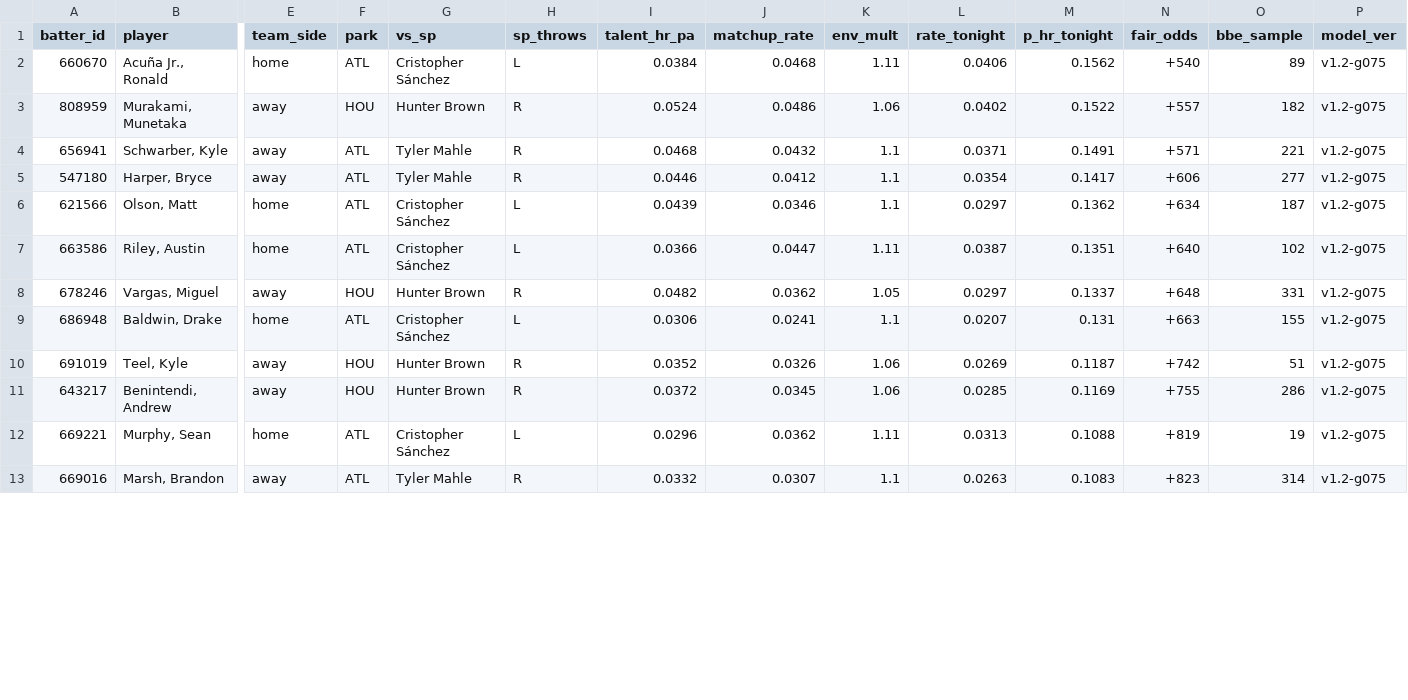
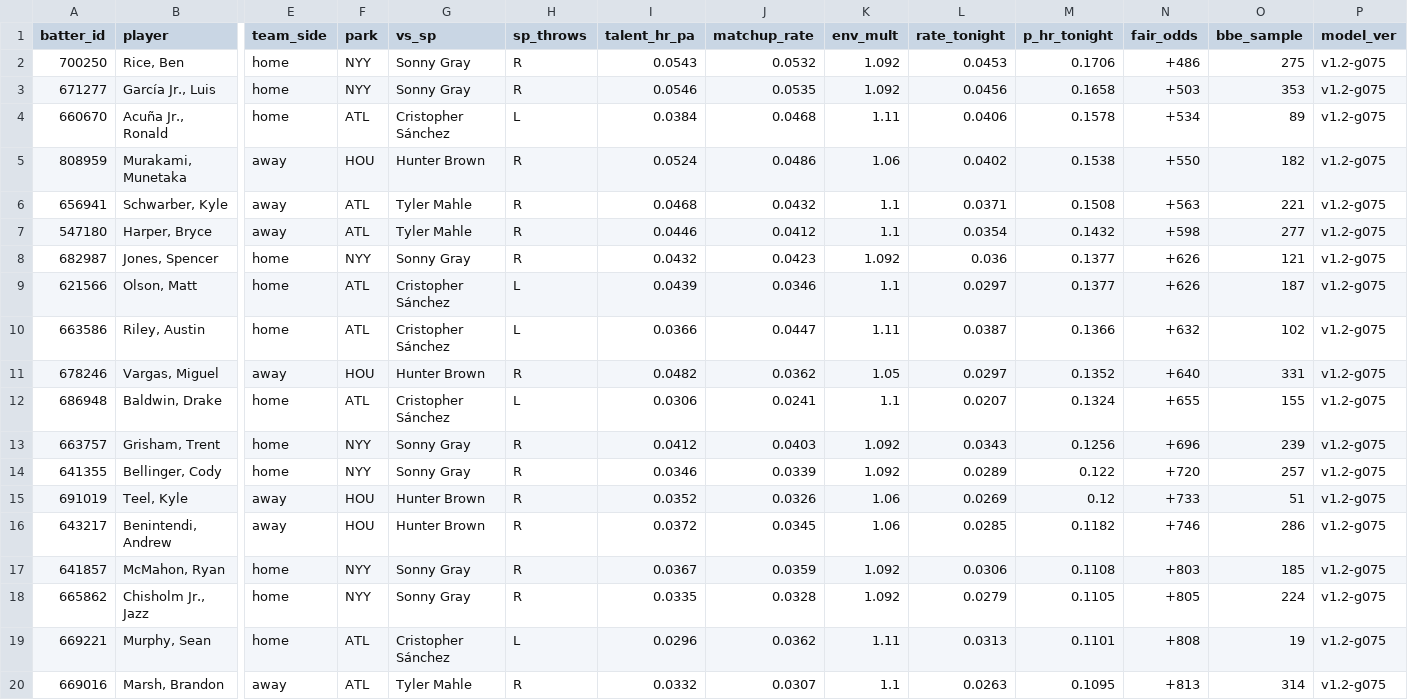
Before and after one commit to deebska/mlb-breakout-predictor, a CSV file: predictions/2026-09-30.csv, drawn as a sheet; only a part is shown, gaps mark what is left out; addresses are those after the commit; rows hold the shown columns only; the diff covers the shown part only; the diff names each change by its address in the sheet, - before the commit and + after, or states it on an @@ line.

```diff
--- a/predictions/2026-09-30.csv
+++ b/predictions/2026-09-30.csv
+row 2: 700250 | Rice, Ben | home | NYY | Sonny Gray | R | 0.0543 | 0.0532 | 1.092 | 0.0453 | 0.1706 | +486 | 275 | v1.2-g075
+row 3: 671277 | García Jr., Luis | home | NYY | Sonny Gray | R | 0.0546 | 0.0535 | 1.092 | 0.0456 | 0.1658 | +503 | 353 | v1.2-g075
-M4 (p_hr_tonight): 0.1562
+M4 (p_hr_tonight): 0.1578
-N4 (fair_odds): +540
+N4 (fair_odds): +534
-M5 (p_hr_tonight): 0.1522
+M5 (p_hr_tonight): 0.1538
-N5 (fair_odds): +557
+N5 (fair_odds): +550
-M6 (p_hr_tonight): 0.1491
+M6 (p_hr_tonight): 0.1508
-N6 (fair_odds): +571
+N6 (fair_odds): +563
-M7 (p_hr_tonight): 0.1417
+M7 (p_hr_tonight): 0.1432
-N7 (fair_odds): +606
+N7 (fair_odds): +598
+row 8: 682987 | Jones, Spencer | home | NYY | Sonny Gray | R | 0.0432 | 0.0423 | 1.092 | 0.036 | 0.1377 | +626 | 121 | v1.2-g075
-M9 (p_hr_tonight): 0.1362
+M9 (p_hr_tonight): 0.1377
-N9 (fair_odds): +634
+N9 (fair_odds): +626
-M10 (p_hr_tonight): 0.1351
+M10 (p_hr_tonight): 0.1366
-N10 (fair_odds): +640
+N10 (fair_odds): +632
-M11 (p_hr_tonight): 0.1337
+M11 (p_hr_tonight): 0.1352
-N11 (fair_odds): +648
+N11 (fair_odds): +640
-M12 (p_hr_tonight): 0.131
+M12 (p_hr_tonight): 0.1324
-N12 (fair_odds): +663
+N12 (fair_odds): +655
+row 13: 663757 | Grisham, Trent | home | NYY | Sonny Gray | R | 0.0412 | 0.0403 | 1.092 | 0.0343 | 0.1256 | +696 | 239 | v1.2-g075
+row 14: 641355 | Bellinger, Cody | home | NYY | Sonny Gray | R | 0.0346 | 0.0339 | 1.092 | 0.0289 | 0.122 | +720 | 257 | v1.2-g075
-M15 (p_hr_tonight): 0.1187
+M15 (p_hr_tonight): 0.12
-N15 (fair_odds): +742
+N15 (fair_odds): +733
-M16 (p_hr_tonight): 0.1169
+M16 (p_hr_tonight): 0.1182
-N16 (fair_odds): +755
+N16 (fair_odds): +746
+row 17: 641857 | McMahon, Ryan | home | NYY | Sonny Gray | R | 0.0367 | 0.0359 | 1.092 | 0.0306 | 0.1108 | +803 | 185 | v1.2-g075
+row 18: 665862 | Chisholm Jr., Jazz | home | NYY | Sonny Gray | R | 0.0335 | 0.0328 | 1.092 | 0.0279 | 0.1105 | +805 | 224 | v1.2-g075
-M19 (p_hr_tonight): 0.1088
+M19 (p_hr_tonight): 0.1101
-N19 (fair_odds): +819
+N19 (fair_odds): +808
-M20 (p_hr_tonight): 0.1083
+M20 (p_hr_tonight): 0.1095
-N20 (fair_odds): +823
+N20 (fair_odds): +813
```
Also changed, not shown: 2 added rows and 30 edited cells elsewhere in this file, bo_data/dailies.csv, 9 other files.
